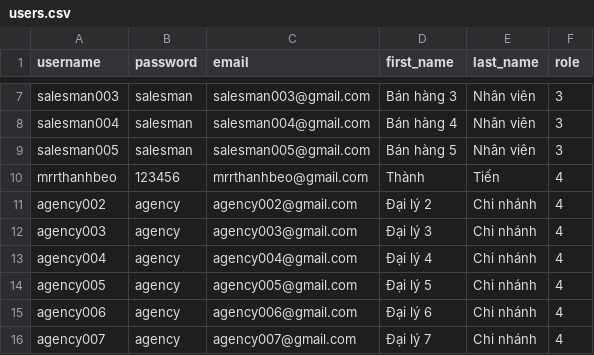
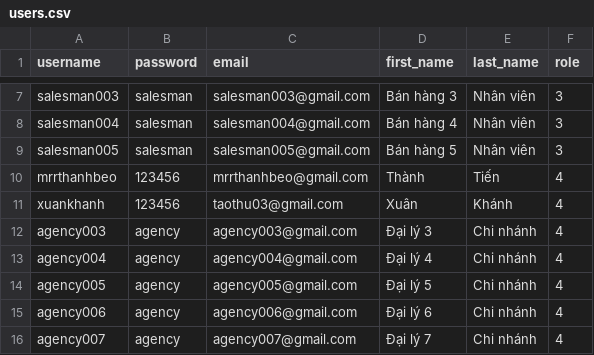
Before and after one commit to sfnvm/svdms, a CSV file: scripts/users.csv, drawn as a sheet; only a part is shown, gaps mark what is left out; removed rows and columns are numbered as before the commit, all else as after; the diff names each change by its address in the sheet, - before the commit and + after, or states it on an @@ line.

```diff
--- a/scripts/users.csv
+++ b/scripts/users.csv
-row 11: agency002 | agency | agency002@gmail.com | Đại lý 2 | Chi nhánh | 4
+row 11: xuankhanh | 123456 | taothu03@gmail.com | Xuân | Khánh | 4
```
Also changed, not shown: 13 other files.
